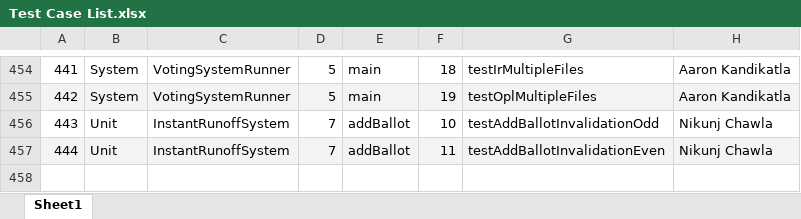
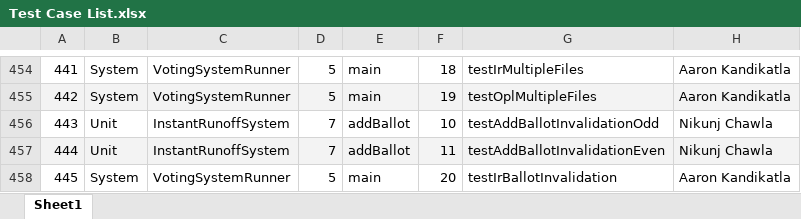
Before and after one commit to nik312123/repo-Team19, an Excel workbook: Project2/testing/Test Case List.xlsx, sheet Sheet1, drawn as a sheet; only a part is shown, gaps mark what is left out; values as stored, in another font and other column widths than the file's, no borders; table styles not drawn; the diff names each change by its address in the sheet, - before the commit and + after, or states it on an @@ line.

Commit message:
Added system test for invalidation of ballots

```diff
--- a/Project2/testing/Test Case List.xlsx (sheet Sheet1)
+++ b/Project2/testing/Test Case List.xlsx (sheet Sheet1)
+row 458: 445 | System | VotingSystemRunner | 5 | main | 20 | testIrBallotInvalidation | Aaron Kandikatla
```
Also changed, not shown: 5 other files.
